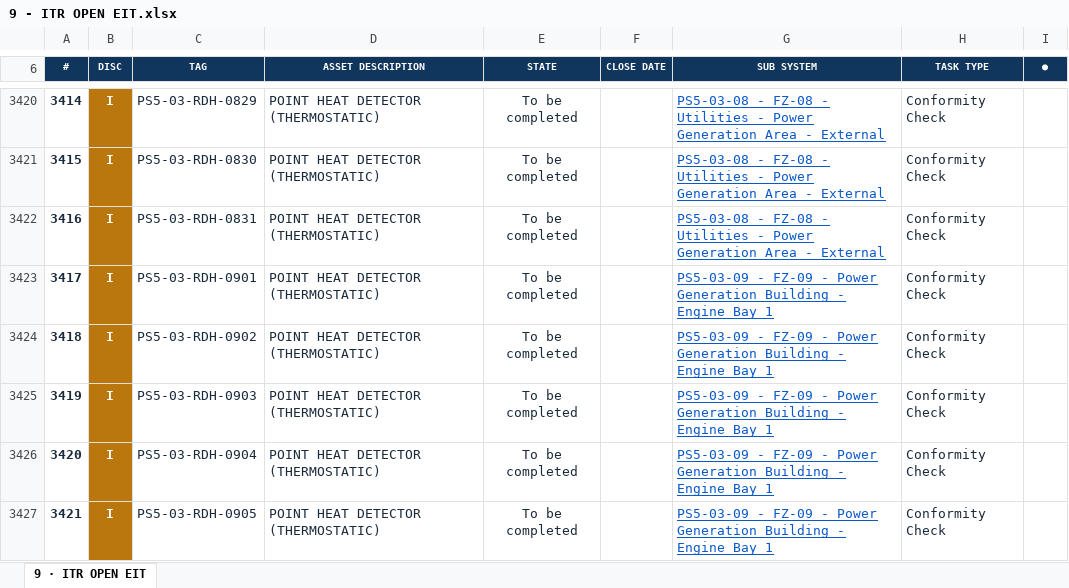
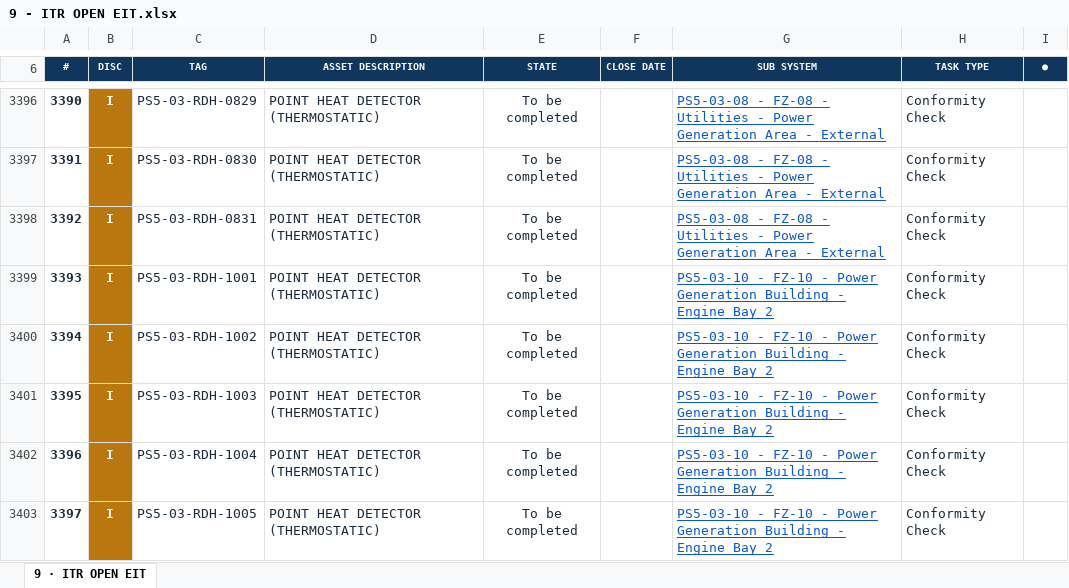
Before and after one commit to Mohamedgawad1/COMPLETION-PROGRESS---KENTPLC, an Excel workbook: EXCEL/9 - ITR OPEN EIT.xlsx, sheet 9 · ITR OPEN EIT, drawn as a sheet; only a part is shown, gaps mark what is left out; the shorter side is filled out with more unchanged rows; values as stored, in another font and other column widths than the file's, no borders; the diff covers the shown part only; the diff names each change by its address in the sheet, - before the commit and + after, or states it on an @@ line.

Commit message:
Sync all Excel downloads (EXCEL/ 1-9 + golden) to current platform data - page 7 = 34 rows

```diff
--- a/EXCEL/9 - ITR OPEN EIT.xlsx (sheet 9 · ITR OPEN EIT)
+++ b/EXCEL/9 - ITR OPEN EIT.xlsx (sheet 9 · ITR OPEN EIT)
@@ column A (#) renumbered from row 3 down @@
-row 3423: 3417 | I | PS5-03-RDH-0901 | POINT HEAT DETECTOR (THERMOSTATIC) | To be completed |  | PS5-03-09 - FZ-09 - Power Generation Building - Engine Bay 1 | Conformity Check
-row 3424: 3418 | I | PS5-03-RDH-0902 | POINT HEAT DETECTOR (THERMOSTATIC) | To be completed |  | PS5-03-09 - FZ-09 - Power Generation Building - Engine Bay 1 | Conformity Check
-row 3425: 3419 | I | PS5-03-RDH-0903 | POINT HEAT DETECTOR (THERMOSTATIC) | To be completed |  | PS5-03-09 - FZ-09 - Power Generation Building - Engine Bay 1 | Conformity Check
-row 3426: 3420 | I | PS5-03-RDH-0904 | POINT HEAT DETECTOR (THERMOSTATIC) | To be completed |  | PS5-03-09 - FZ-09 - Power Generation Building - Engine Bay 1 | Conformity Check
-row 3427: 3421 | I | PS5-03-RDH-0905 | POINT HEAT DETECTOR (THERMOSTATIC) | To be completed |  | PS5-03-09 - FZ-09 - Power Generation Building - Engine Bay 1 | Conformity Check
```
Also changed, not shown: 33 removed rows and 2 edited cells elsewhere in this sheet, EXCEL/2 - RFC PROGRESS.xlsx, EXCEL/3 - BLOCKING-REMARKS.xlsx, 8 other files.
